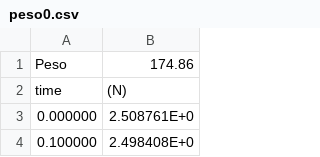
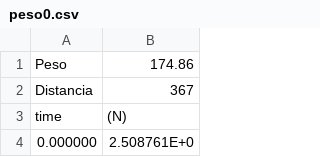
Before and after one commit to LecJackS/Mecanica-y-Termodinamica-2024-1C, a CSV file: Laboratorios/Labo04-05/mediciones/peso0.csv, drawn as a sheet; only a part is shown; the shorter side is filled out with more unchanged rows; the diff names each change by its address in the sheet, - before the commit and + after, or states it on an @@ line.

Commit message:
updates to labo tp 3

```diff
--- a/Laboratorios/Labo04-05/mediciones/peso0.csv
+++ b/Laboratorios/Labo04-05/mediciones/peso0.csv
+row 2: Distancia | 367
```
Also changed, not shown: Laboratorios/Labo04-05/mediciones/peso1.csv, Laboratorios/Labo04-05/mediciones/peso2.csv, 31 other files.
